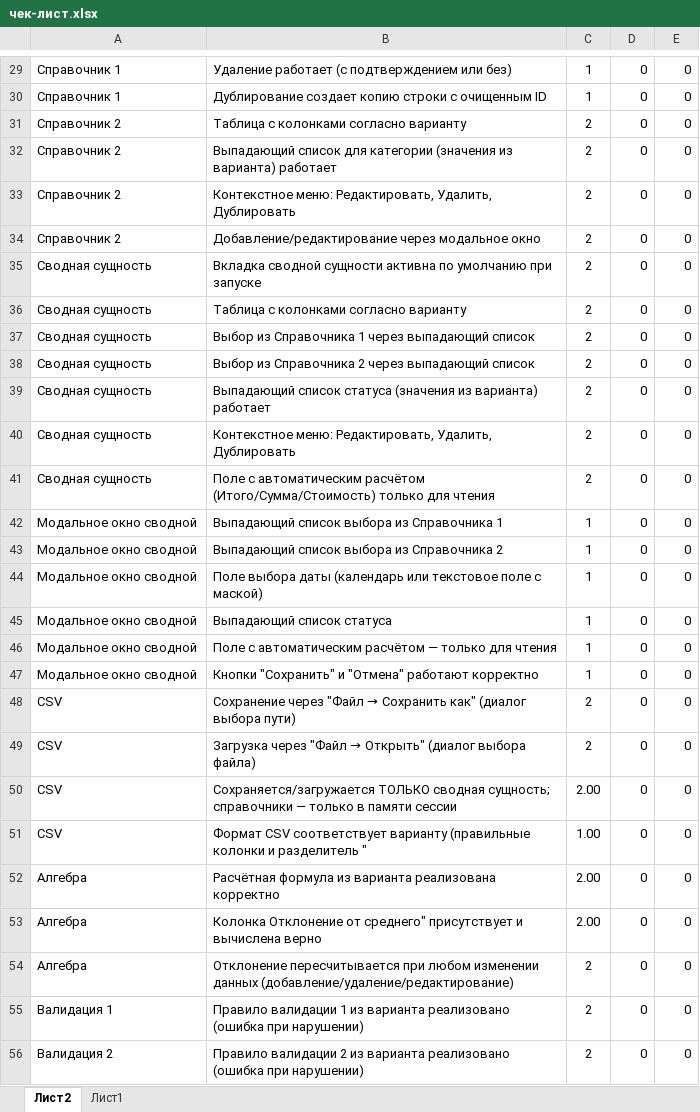
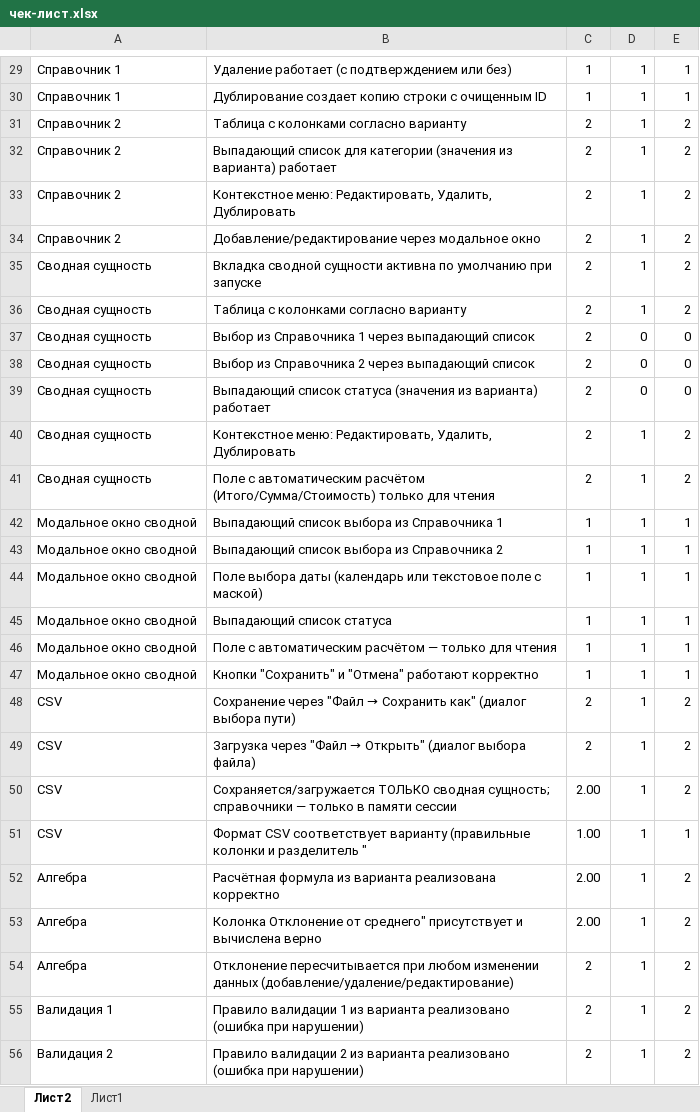
Before and after one commit to k55tsn/architect_ivan_var_8, an Excel workbook: чек-лист.xlsx, sheet Лист2, drawn as a sheet; only a part is shown, gaps mark what is left out; values as stored, in another font and other column widths than the file's, no borders; table styles not drawn; the diff covers the shown part only; the diff names each change by its address in the sheet, - before the commit and + after, or states it on an @@ line.

```diff
--- a/чек-лист.xlsx (sheet Лист2)
+++ b/чек-лист.xlsx (sheet Лист2)
-D29:D36: 0
+D29:D36: 1
-E29:E30: 0
+E29:E30: 1
-E31:E36: 0
+E31:E36: 2
-D40:D56: 0
+D40:D56: 1
-E40:E41: 0
+E40:E41: 2
-E42:E47: 0
+E42:E47: 1
-E48:E50: 0
+E48:E50: 2
-E51: 0
+E51: 1
-E52:E56: 0
+E52:E56: 2
```
Also changed, not shown: 68 edited cells elsewhere in this sheet.
